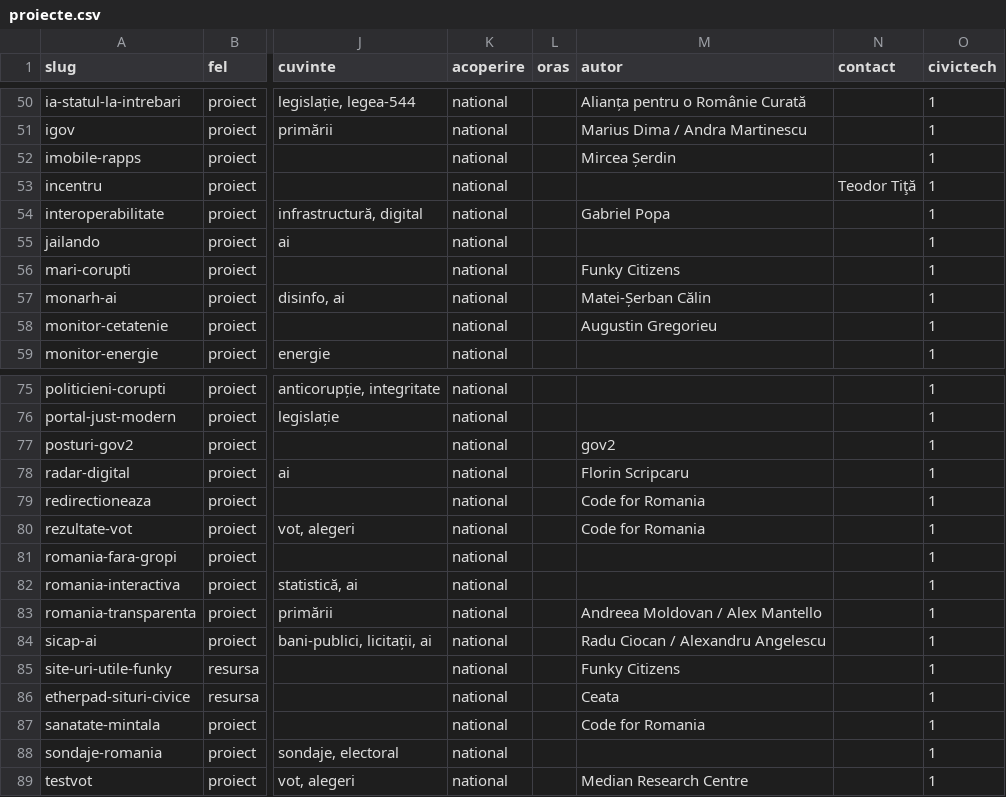
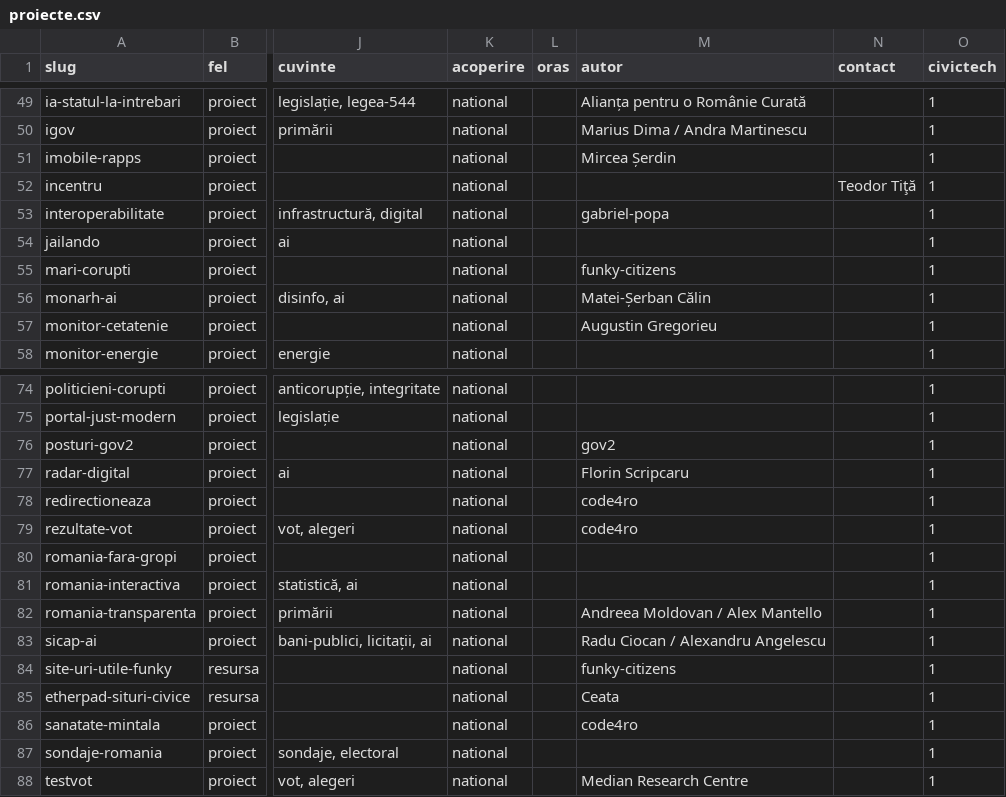
Before and after one commit to gov2-ro/awesome-civtech-ro, a CSV file: data/proiecte.csv, drawn as a sheet; only a part is shown, gaps mark what is left out; addresses are those after the commit; the diff covers the shown part only; the diff names each change by its address in the sheet, - before the commit and + after, or states it on an @@ line.

```diff
--- a/data/proiecte.csv
+++ b/data/proiecte.csv
-M53 (autor): Gabriel Popa
+M53 (autor): gabriel-popa
-M55 (autor): Funky Citizens
+M55 (autor): funky-citizens
-M78:M79 (autor): Code for Romania
+M78:M79 (autor): code4ro
-M84 (autor): Funky Citizens
+M84 (autor): funky-citizens
-M86 (autor): Code for Romania
+M86 (autor): code4ro
```
Also changed, not shown: 4 added rows, 1 removed row and 23 edited cells elsewhere in this file, data/orgs.csv.
